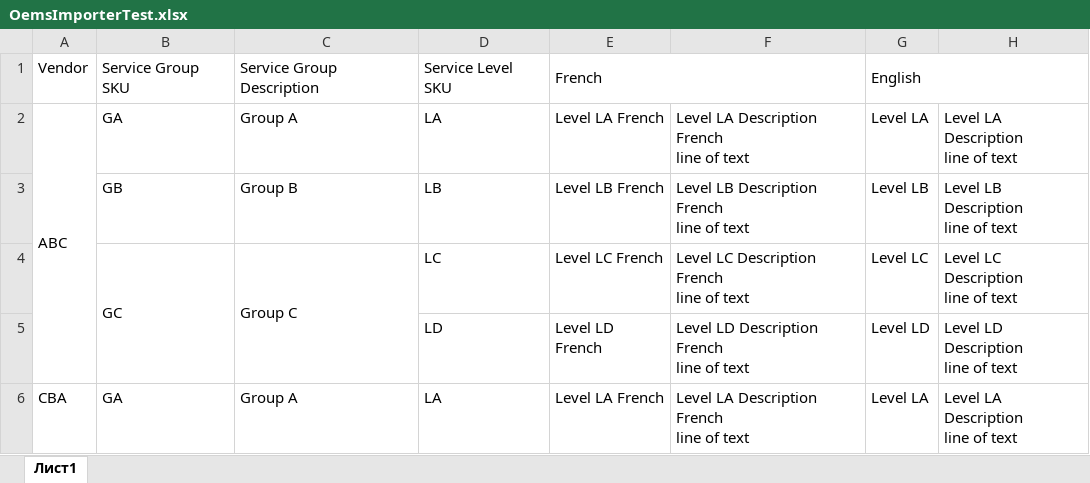
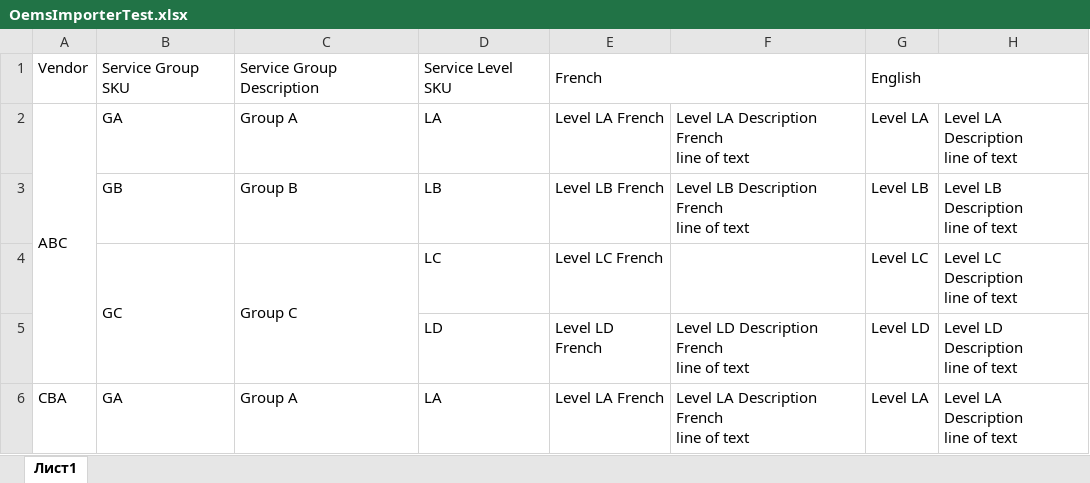
Before and after one commit to nikolailic0529/easyPortal-API, an Excel workbook: app/Services/DataLoader/Importers/OemsImporterTest.xlsx, sheet Лист1, drawn as a sheet; values as stored, in another font and other column widths than the file's, no borders; ↵ is a line break in a cell; the diff names each change by its address in the sheet, - before the commit and + after, or states it on an @@ line.

Commit message:
ServiceLevel translations will stored in AppTranslations.

```diff
--- a/app/Services/DataLoader/Importers/OemsImporterTest.xlsx (sheet Лист1)
+++ b/app/Services/DataLoader/Importers/OemsImporterTest.xlsx (sheet Лист1)
-F4: Level LC Description French ↵ line of text
+F4: (empty)
```
Also changed, not shown: 8 other files.
